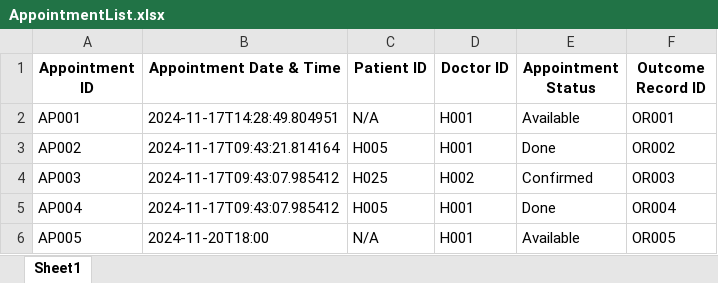
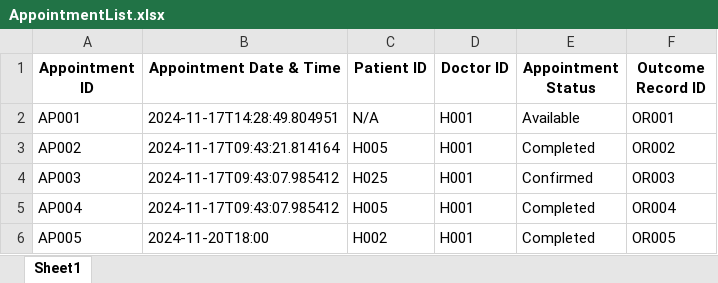
Before and after one commit to RajEstela/OOP_Proj, an Excel workbook: data/AppointmentList.xlsx, sheet Sheet1, drawn as a sheet; values as stored, in another font and other column widths than the file's, no borders; the diff names each change by its address in the sheet, - before the commit and + after, or states it on an @@ line.

```diff
--- a/data/AppointmentList.xlsx (sheet Sheet1)
+++ b/data/AppointmentList.xlsx (sheet Sheet1)
-E3 (Appointment Status): Done
+E3 (Appointment Status): Completed
-D4 (Doctor ID): H002
+D4 (Doctor ID): H001
-E5 (Appointment Status): Done
+E5 (Appointment Status): Completed
-C6 (Patient ID): N/A
+C6 (Patient ID): H002
-E6 (Appointment Status): Available
+E6 (Appointment Status): Completed
```
Also changed, not shown: data/AppointmentOutcomeRecordList.xlsx, 2 other files.
